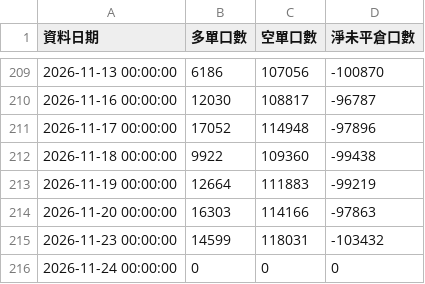
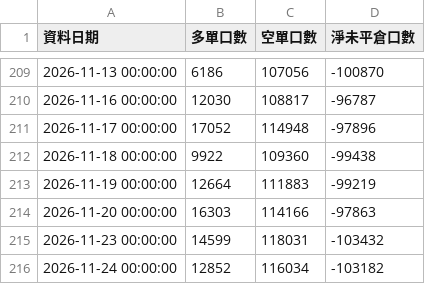
Before and after one commit to ntuacurry/stock-data, a CSV file: 外資台指未平倉.csv, drawn as a sheet; only a part is shown, gaps mark what is left out.

Commit message:
更新 外資台指未平倉.csv（2026-11-24 14:53）

```diff
--- a/外資台指未平倉.csv
+++ b/外資台指未平倉.csv
@@ -215,2 +215,2 @@
 2026-11-23 00:00:00,14599,118031,-103432
-2026-11-24 00:00:00,0,0,0
+2026-11-24 00:00:00,12852,116034,-103182
```
